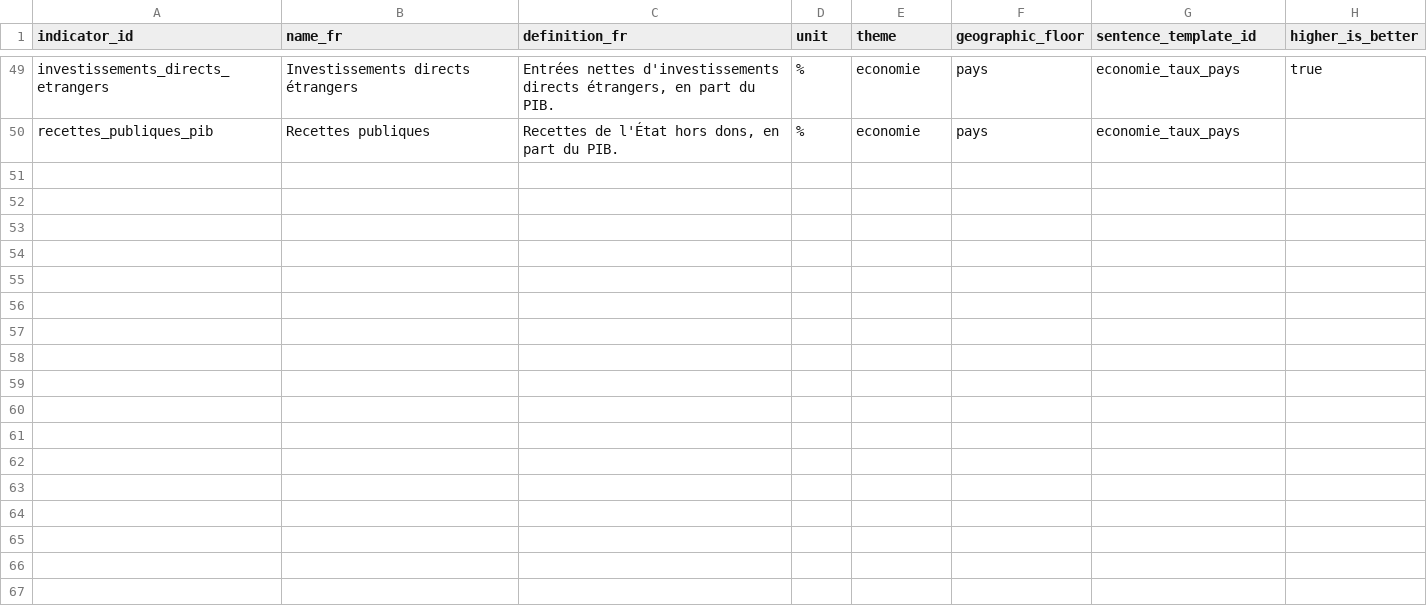
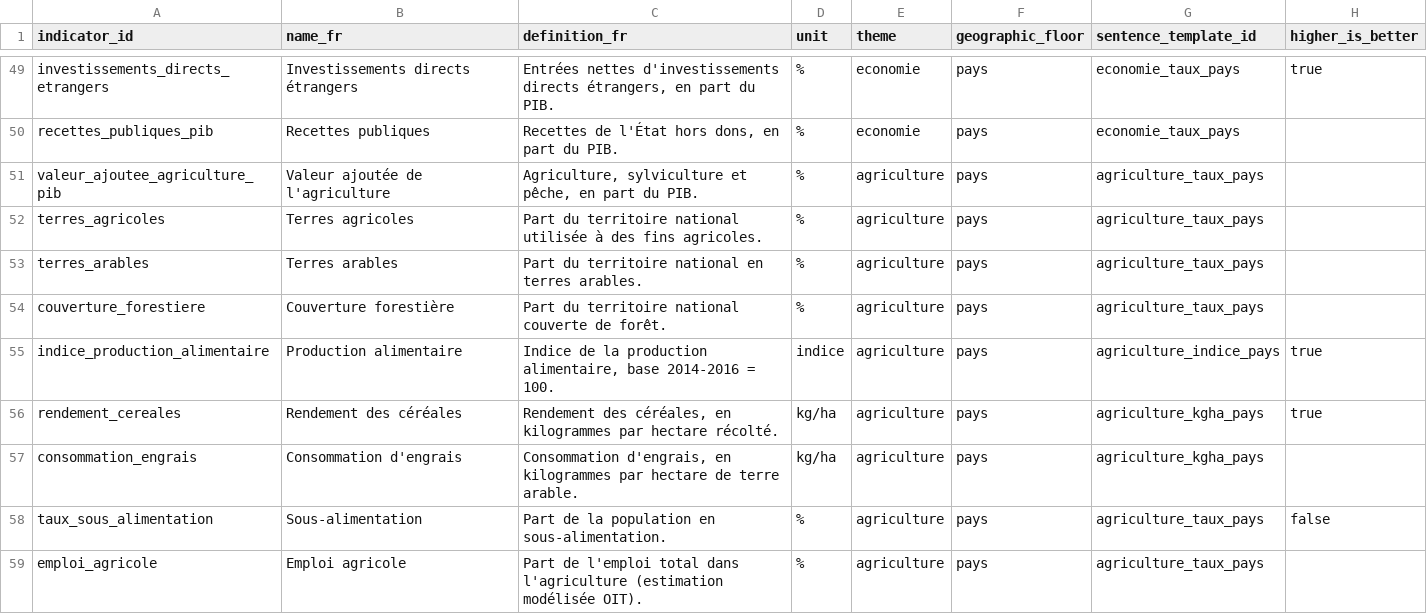
Before and after one commit to jpzolabe/car-data-atlas, a CSV file: data/indicators.csv, drawn as a sheet; only a part is shown, gaps mark what is left out; the diff names each change by its address in the sheet, - before the commit and + after, or states it on an @@ line.

Commit message:
feat: add agriculture theme -- all 7 sitemap themes now exist
Third and last brand-new theme this pass. 9 World Bank/FAO indicators,
each confirmed live for CAF before adding, categories ordered terres
et ressources -> production -> emploi et alimentation. Emploi agricole
(66% of total employment) is the headline -- the single most
characteristic fact about CAR's economy.

Third unit family after economie's %/US$ split: this page has %,
"indice" (food production index) and kg/ha (cereal yield, fertilizer
use). formatValue() branches by indicator_id, same pattern as
economie.astro.

Caught a numeric precision bug matching the earlier French-agreement
fixes: consommation_engrais's real value (~0.044 kg/ha) rounded to a
misleading "0,0" at the 1-decimal precision every other indicator
uses. Fixed with a per-indicator decimal-places field in
AGRICULTURE_LABELS (pipeline/sentences.py), matched in the page's own
card display so the visible number and generated sentence agree.

Richest, freshest of the three new themes this pass -- no genuinely
stale indicator, unlike sante's 2011 hospital-bed figure or economie's
3-point poverty series.

All 7 sitemap themes now exist: population, prix, infrastructures,
education, sante, economie, agriculture -- 58 indicators total, up
from 4 at the start of this session's completion pass.

```diff
--- a/data/indicators.csv
+++ b/data/indicators.csv
+row 51: valeur_ajoutee_agriculture_pib | Valeur ajoutée de l'agriculture | Agriculture, sylviculture et pêche, en part du PIB. | % | agriculture | pays | agriculture_taux_pays
+row 52: terres_agricoles | Terres agricoles | Part du territoire national utilisée à des fins agricoles. | % | agriculture | pays | agriculture_taux_pays
+row 53: terres_arables | Terres arables | Part du territoire national en terres arables. | % | agriculture | pays | agriculture_taux_pays
+row 54: couverture_forestiere | Couverture forestière | Part du territoire national couverte de forêt. | % | agriculture | pays | agriculture_taux_pays
+row 55: indice_production_alimentaire | Production alimentaire | Indice de la production alimentaire, base 2014-2016 = 100. | indice | agriculture | pays | agriculture_indice_pays | true
+row 56: rendement_cereales | Rendement des céréales | Rendement des céréales, en kilogrammes par hectare récolté. | kg/ha | agriculture | pays | agriculture_kgha_pays | true
+row 57: consommation_engrais | Consommation d'engrais | Consommation d'engrais, en kilogrammes par hectare de terre arable. | kg/ha | agriculture | pays | agriculture_kgha_pays
+row 58: taux_sous_alimentation | Sous-alimentation | Part de la population en sous-alimentation. | % | agriculture | pays | agriculture_taux_pays | false
+row 59: emploi_agricole | Emploi agricole | Part de l'emploi total dans l'agriculture (estimation modélisée OIT). | % | agriculture | pays | agriculture_taux_pays
```
Also changed, not shown: data/sources.csv, 18 other files.
